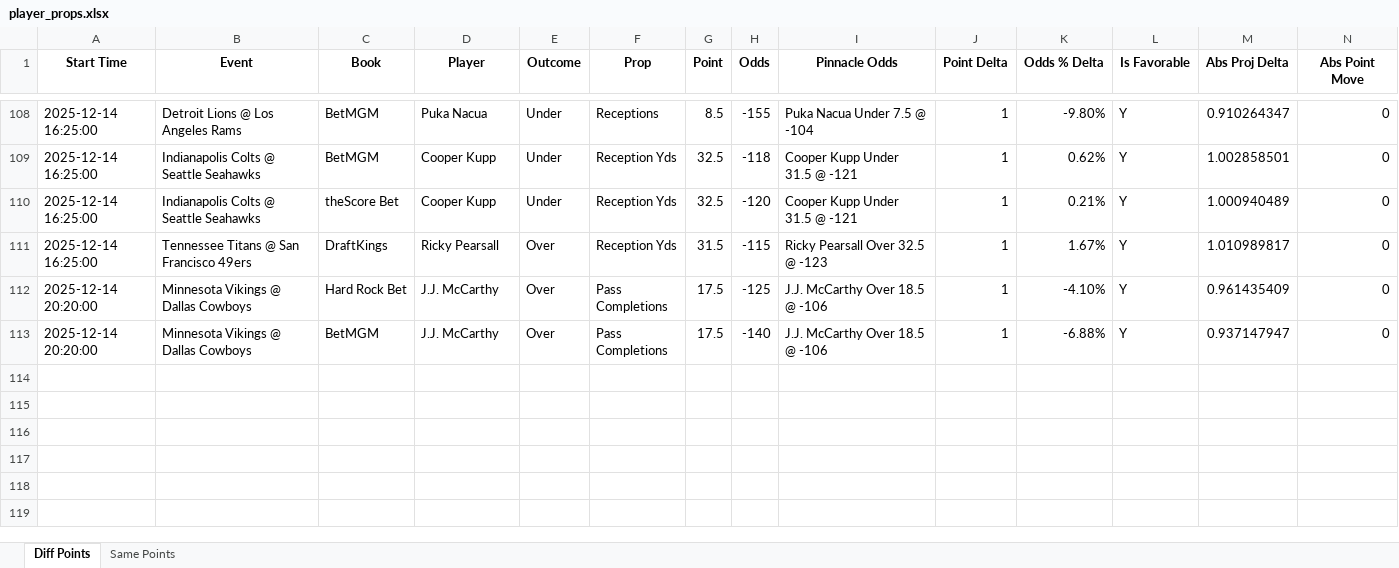
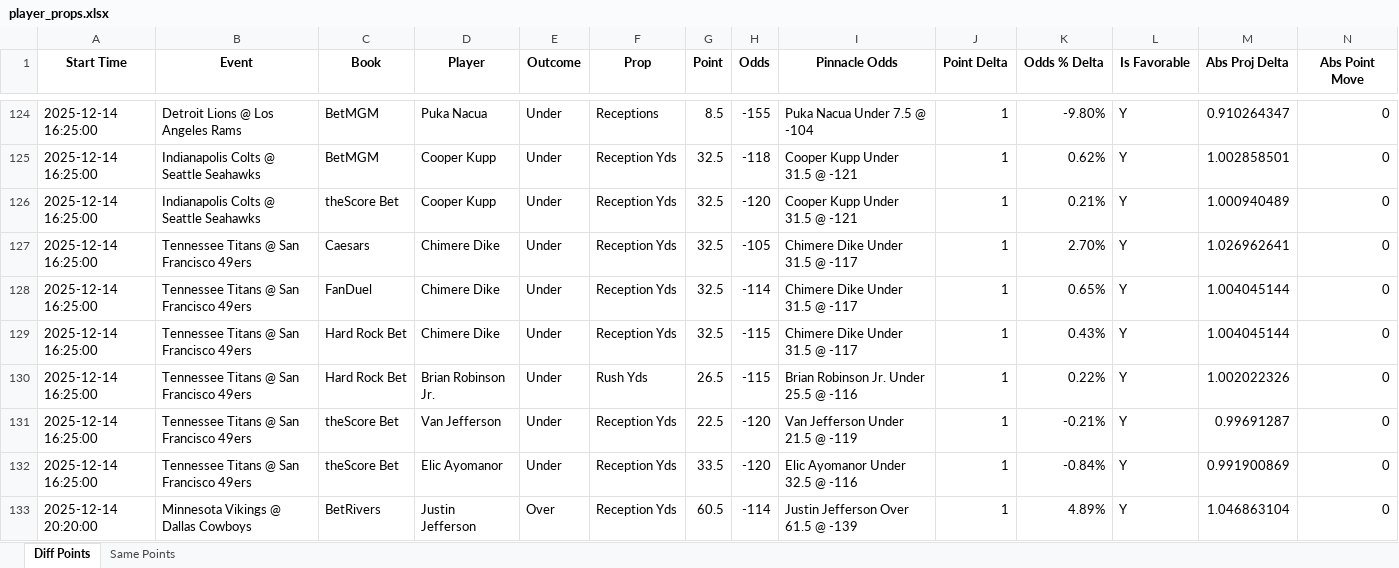
Before and after one commit to rahulShahCode/player-props-scraper, an Excel workbook: player_props.xlsx, sheet Diff Points, drawn as a sheet; only a part is shown, gaps mark what is left out; the shorter side is filled out with more unchanged rows; values as stored, in another font and other column widths than the file's, no borders; addresses are those after the commit; the diff covers the shown part only; the diff names each change by its address in the sheet, - before the commit and + after, or states it on an @@ line.

```diff
--- a/player_props.xlsx (sheet Diff Points)
+++ b/player_props.xlsx (sheet Diff Points)
+row 127: 2025-12-14 16:25:00 | Tennessee Titans @ San Francisco 49ers | Caesars | Chimere Dike | Under | Reception Yds | 32.5 | -105 | Chimere Dike Under 31.5 @ -117 | 1 | 2.70% | Y | 1.026962641 | 0
+row 128: 2025-12-14 16:25:00 | Tennessee Titans @ San Francisco 49ers | FanDuel | Chimere Dike | Under | Reception Yds | 32.5 | -114 | Chimere Dike Under 31.5 @ -117 | 1 | 0.65% | Y | 1.004045144 | 0
-C129 (Book): DraftKings
+C129 (Book): Hard Rock Bet
-D129 (Player): Ricky Pearsall
+D129 (Player): Chimere Dike
-E129 (Outcome): Over
+E129 (Outcome): Under
-G129 (Point): 31.5
+G129 (Point): 32.5
-I129 (Pinnacle Odds): Ricky Pearsall Over 32.5 @ -123
+I129 (Pinnacle Odds): Chimere Dike Under 31.5 @ -117
-K129 (Odds % Delta): 1.67%
+K129 (Odds % Delta): 0.43%
-M129 (Abs Proj Delta): 1.010989817
+M129 (Abs Proj Delta): 1.004045144
+row 130: 2025-12-14 16:25:00 | Tennessee Titans @ San Francisco 49ers | Hard Rock Bet | Brian Robinson Jr. | Under | Rush Yds | 26.5 | -115 | Brian Robinson Jr. Under 25.5 @ -116 | 1 | 0.22% | Y | 1.002022326 | 0
+row 131: 2025-12-14 16:25:00 | Tennessee Titans @ San Francisco 49ers | theScore Bet | Van Jefferson | Under | Reception Yds | 22.5 | -120 | Van Jefferson Under 21.5 @ -119 | 1 | -0.21% | Y | 0.99691287 | 0
+row 132: 2025-12-14 16:25:00 | Tennessee Titans @ San Francisco 49ers | theScore Bet | Elic Ayomanor | Under | Reception Yds | 33.5 | -120 | Elic Ayomanor Under 32.5 @ -116 | 1 | -0.84% | Y | 0.991900869 | 0
+row 133: 2025-12-14 20:20:00 | Minnesota Vikings @ Dallas Cowboys | BetRivers | Justin Jefferson | Over | Reception Yds | 60.5 | -114 | Justin Jefferson Over 61.5 @ -139 | 1 | 4.89% | Y | 1.046863104 | 0
```
Also changed, not shown: 28 added rows, 7 removed rows, 2 moved rows and 15 edited cells elsewhere in this sheet, sheet Same Points, 2 other files.
